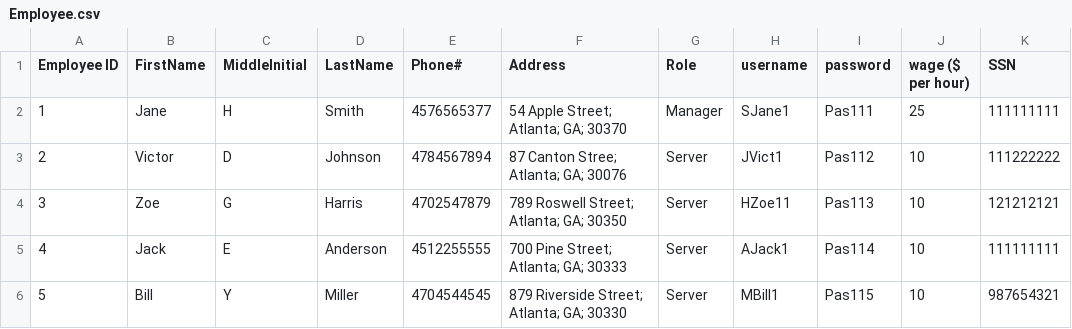
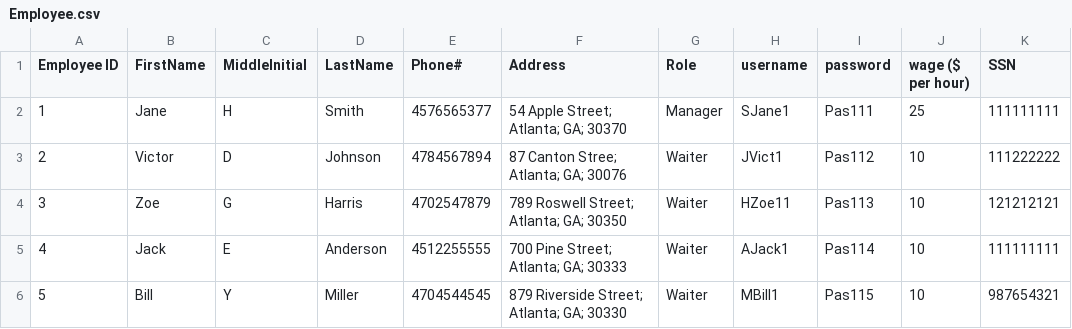
Before and after one commit to ninuljaja/Sprint2, a CSV file: Employee.csv, drawn as a sheet.

Commit message:
server-waiter

```diff
--- a/Employee.csv
+++ b/Employee.csv
@@ -2,5 +2,5 @@ Employee ID,FirstName,MiddleInitial,LastName,Phone#,Address,Role,username,passwo
 1,Jane,H,Smith,4576565377,54 Apple Street; Atlanta; GA; 30370,Manager,SJane1,Pas111,25,111111111
-2,Victor,D,Johnson,4784567894,87 Canton Stree; Atlanta; GA; 30076,Server,JVict1,Pas112,10,111222222
-3,Zoe,G,Harris,4702547879,789 Roswell Street; Atlanta; GA; 30350,Server,HZoe11,Pas113,10,121212121
-4,Jack,E,Anderson,4512255555,700 Pine Street; Atlanta; GA; 30333,Server,AJack1,Pas114,10,111111111
-5,Bill,Y,Miller,4704544545,879 Riverside Street; Atlanta; GA; 30330,Server,MBill1,Pas115,10,987654321
+2,Victor,D,Johnson,4784567894,87 Canton Stree; Atlanta; GA; 30076,Waiter,JVict1,Pas112,10,111222222
+3,Zoe,G,Harris,4702547879,789 Roswell Street; Atlanta; GA; 30350,Waiter,HZoe11,Pas113,10,121212121
+4,Jack,E,Anderson,4512255555,700 Pine Street; Atlanta; GA; 30333,Waiter,AJack1,Pas114,10,111111111
+5,Bill,Y,Miller,4704544545,879 Riverside Street; Atlanta; GA; 30330,Waiter,MBill1,Pas115,10,987654321
```
Also changed, not shown: 2 other files.
